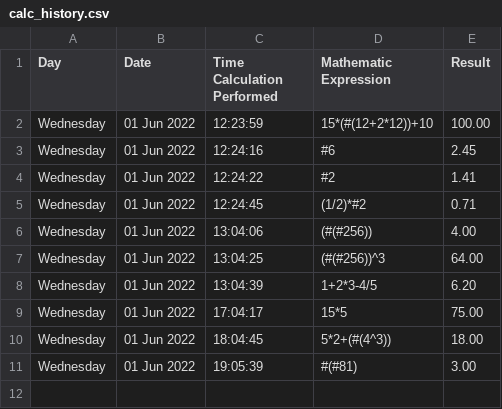
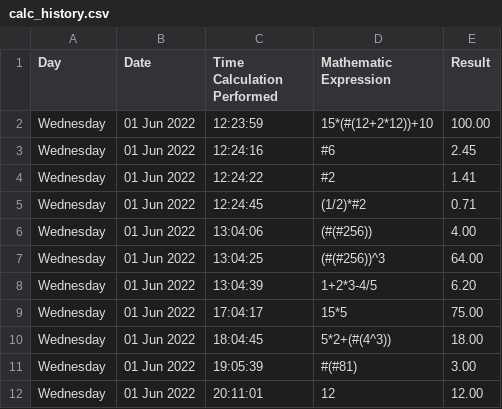
Before and after one commit to rchm4tPS/kakuraato1, a CSV file: calc_history.csv, drawn as a sheet; the diff names each change by its address in the sheet, - before the commit and + after, or states it on an @@ line.

```diff
--- a/calc_history.csv
+++ b/calc_history.csv
+row 12: Wednesday | 01 Jun 2022 | 20:11:01 | 12 | 12.00
```
Also changed, not shown: 1 other file.
